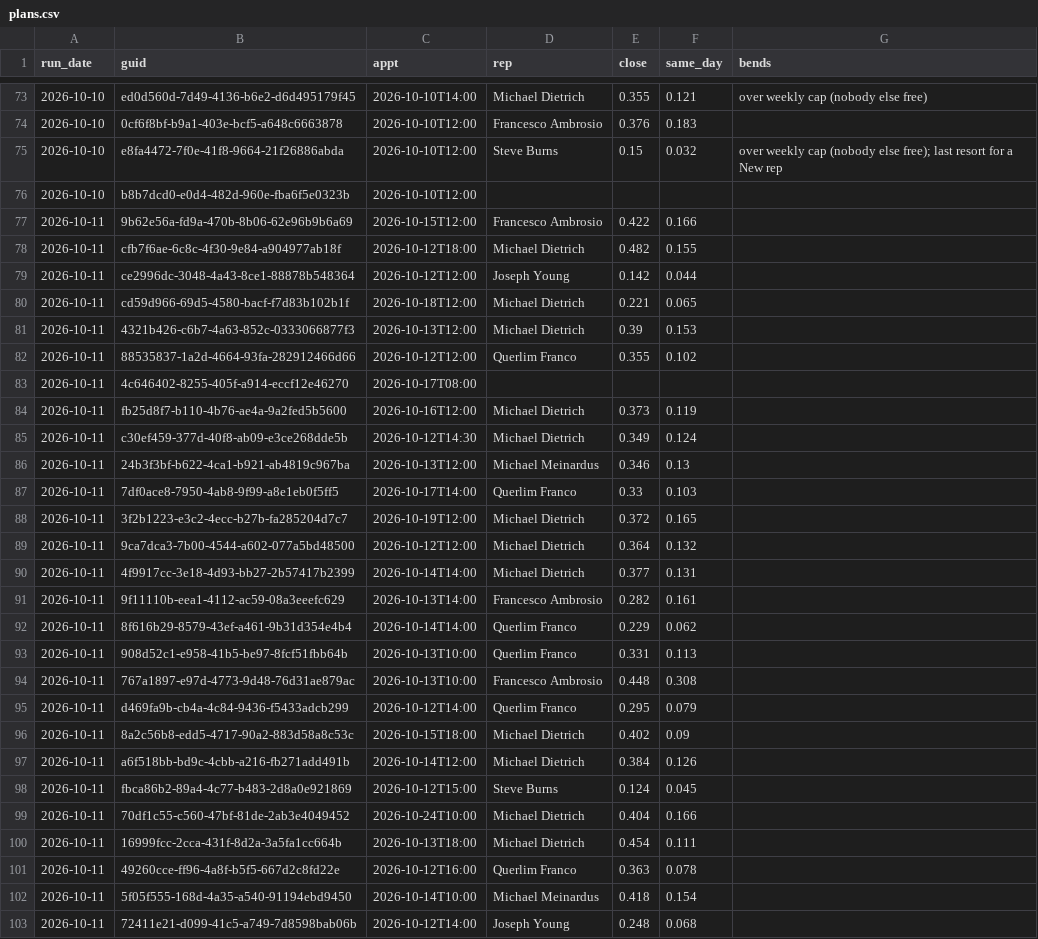
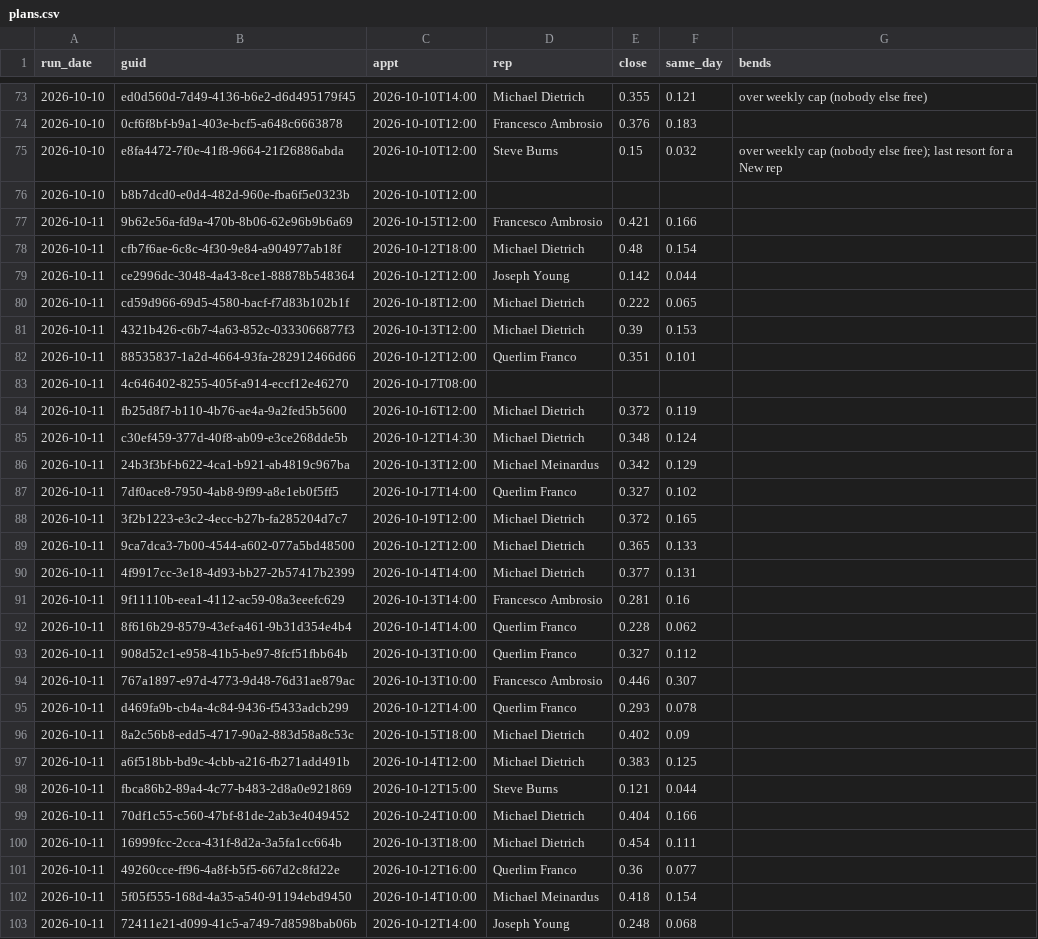
Before and after one commit to rapidhsg/sales-board-engine, a CSV file: memory/plans.csv, drawn as a sheet; only a part is shown, gaps mark what is left out; the diff covers the shown part only.

```diff
--- a/memory/plans.csv
+++ b/memory/plans.csv
@@ -76,27 +76,27 @@ run_date,guid,appt,rep,close,same_day,bends
 2026-10-10,b8b7dcd0-e0d4-482d-960e-fba6f5e0323b,2026-10-10T12:00,,,,
-2026-10-11,9b62e56a-fd9a-470b-8b06-62e96b9b6a69,2026-10-15T12:00,Francesco Ambrosio,0.422,0.166,
-2026-10-11,cfb7f6ae-6c8c-4f30-9e84-a904977ab18f,2026-10-12T18:00,Michael Dietrich,0.482,0.155,
+2026-10-11,9b62e56a-fd9a-470b-8b06-62e96b9b6a69,2026-10-15T12:00,Francesco Ambrosio,0.421,0.166,
+2026-10-11,cfb7f6ae-6c8c-4f30-9e84-a904977ab18f,2026-10-12T18:00,Michael Dietrich,0.48,0.154,
 2026-10-11,ce2996dc-3048-4a43-8ce1-88878b548364,2026-10-12T12:00,Joseph Young,0.142,0.044,
-2026-10-11,cd59d966-69d5-4580-bacf-f7d83b102b1f,2026-10-18T12:00,Michael Dietrich,0.221,0.065,
+2026-10-11,cd59d966-69d5-4580-bacf-f7d83b102b1f,2026-10-18T12:00,Michael Dietrich,0.222,0.065,
 2026-10-11,4321b426-c6b7-4a63-852c-0333066877f3,2026-10-13T12:00,Michael Dietrich,0.39,0.153,
-2026-10-11,88535837-1a2d-4664-93fa-282912466d66,2026-10-12T12:00,Querlim Franco,0.355,0.102,
+2026-10-11,88535837-1a2d-4664-93fa-282912466d66,2026-10-12T12:00,Querlim Franco,0.351,0.101,
 2026-10-11,4c646402-8255-405f-a914-eccf12e46270,2026-10-17T08:00,,,,
-2026-10-11,fb25d8f7-b110-4b76-ae4a-9a2fed5b5600,2026-10-16T12:00,Michael Dietrich,0.373,0.119,
-2026-10-11,c30ef459-377d-40f8-ab09-e3ce268dde5b,2026-10-12T14:30,Michael Dietrich,0.349,0.124,
-2026-10-11,24b3f3bf-b622-4ca1-b921-ab4819c967ba,2026-10-13T12:00,Michael Meinardus,0.346,0.13,
-2026-10-11,7df0ace8-7950-4ab8-9f99-a8e1eb0f5ff5,2026-10-17T14:00,Querlim Franco,0.33,0.103,
+2026-10-11,fb25d8f7-b110-4b76-ae4a-9a2fed5b5600,2026-10-16T12:00,Michael Dietrich,0.372,0.119,
+2026-10-11,c30ef459-377d-40f8-ab09-e3ce268dde5b,2026-10-12T14:30,Michael Dietrich,0.348,0.124,
+2026-10-11,24b3f3bf-b622-4ca1-b921-ab4819c967ba,2026-10-13T12:00,Michael Meinardus,0.342,0.129,
+2026-10-11,7df0ace8-7950-4ab8-9f99-a8e1eb0f5ff5,2026-10-17T14:00,Querlim Franco,0.327,0.102,
 2026-10-11,3f2b1223-e3c2-4ecc-b27b-fa285204d7c7,2026-10-19T12:00,Michael Dietrich,0.372,0.165,
-2026-10-11,9ca7dca3-7b00-4544-a602-077a5bd48500,2026-10-12T12:00,Michael Dietrich,0.364,0.132,
+2026-10-11,9ca7dca3-7b00-4544-a602-077a5bd48500,2026-10-12T12:00,Michael Dietrich,0.365,0.133,
 2026-10-11,4f9917cc-3e18-4d93-bb27-2b57417b2399,2026-10-14T14:00,Michael Dietrich,0.377,0.131,
-2026-10-11,9f11110b-eea1-4112-ac59-08a3eeefc629,2026-10-13T14:00,Francesco Ambrosio,0.282,0.161,
-2026-10-11,8f616b29-8579-43ef-a461-9b31d354e4b4,2026-10-14T14:00,Querlim Franco,0.229,0.062,
-2026-10-11,908d52c1-e958-41b5-be97-8fcf51fbb64b,2026-10-13T10:00,Querlim Franco,0.331,0.113,
-2026-10-11,767a1897-e97d-4773-9d48-76d31ae879ac,2026-10-13T10:00,Francesco Ambrosio,0.448,0.308,
-2026-10-11,d469fa9b-cb4a-4c84-9436-f5433adcb299,2026-10-12T14:00,Querlim Franco,0.295,0.079,
+2026-10-11,9f11110b-eea1-4112-ac59-08a3eeefc629,2026-10-13T14:00,Francesco Ambrosio,0.281,0.16,
+2026-10-11,8f616b29-8579-43ef-a461-9b31d354e4b4,2026-10-14T14:00,Querlim Franco,0.228,0.062,
+2026-10-11,908d52c1-e958-41b5-be97-8fcf51fbb64b,2026-10-13T10:00,Querlim Franco,0.327,0.112,
+2026-10-11,767a1897-e97d-4773-9d48-76d31ae879ac,2026-10-13T10:00,Francesco Ambrosio,0.446,0.307,
+2026-10-11,d469fa9b-cb4a-4c84-9436-f5433adcb299,2026-10-12T14:00,Querlim Franco,0.293,0.078,
 2026-10-11,8a2c56b8-edd5-4717-90a2-883d58a8c53c,2026-10-15T18:00,Michael Dietrich,0.402,0.09,
-2026-10-11,a6f518bb-bd9c-4cbb-a216-fb271add491b,2026-10-14T12:00,Michael Dietrich,0.384,0.126,
-2026-10-11,fbca86b2-89a4-4c77-b483-2d8a0e921869,2026-10-12T15:00,Steve Burns,0.124,0.045,
+2026-10-11,a6f518bb-bd9c-4cbb-a216-fb271add491b,2026-10-14T12:00,Michael Dietrich,0.383,0.125,
+2026-10-11,fbca86b2-89a4-4c77-b483-2d8a0e921869,2026-10-12T15:00,Steve Burns,0.121,0.044,
 2026-10-11,70df1c55-c560-47bf-81de-2ab3e4049452,2026-10-24T10:00,Michael Dietrich,0.404,0.166,
 2026-10-11,16999fcc-2cca-431f-8d2a-3a5fa1cc664b,2026-10-13T18:00,Michael Dietrich,0.454,0.111,
-2026-10-11,49260cce-ff96-4a8f-b5f5-667d2c8fd22e,2026-10-12T16:00,Querlim Franco,0.363,0.078,
+2026-10-11,49260cce-ff96-4a8f-b5f5-667d2c8fd22e,2026-10-12T16:00,Querlim Franco,0.36,0.077,
 2026-10-11,5f05f555-168d-4a35-a540-91194ebd9450,2026-10-14T10:00,Michael Meinardus,0.418,0.154,
```
Also changed, not shown: 4 edited cells elsewhere in this file, memory/outcomes.csv, memory/predictions.csv, 1 other file.
